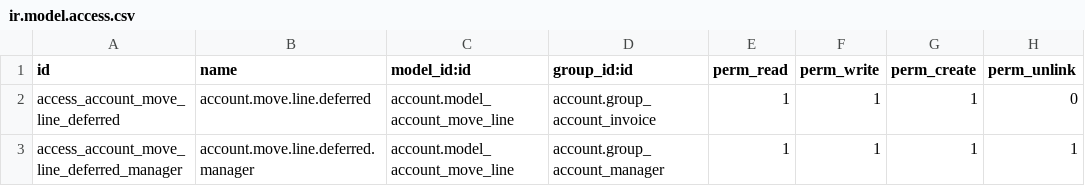
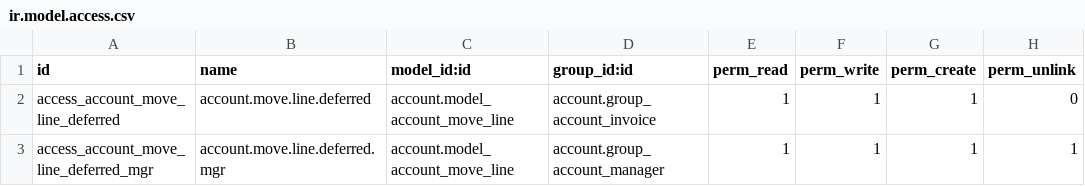
Before and after one commit to jayaraj-kp/fon-store-odoo19, a CSV file: account_invoice_deferred_dates/security/ir.model.access.csv, drawn as a sheet.

```diff
--- a/account_invoice_deferred_dates/security/ir.model.access.csv
+++ b/account_invoice_deferred_dates/security/ir.model.access.csv
@@ -2,2 +2,2 @@ id,name,model_id:id,group_id:id,perm_read,perm_write,perm_create,perm_unlink
 access_account_move_line_deferred,account.move.line.deferred,account.model_account_move_line,account.group_account_invoice,1,1,1,0
-access_account_move_line_deferred_manager,account.move.line.deferred.manager,account.model_account_move_line,account.group_account_manager,1,1,1,1
+access_account_move_line_deferred_mgr,account.move.line.deferred.mgr,account.model_account_move_line,account.group_account_manager,1,1,1,1
```
Also changed, not shown: 6 other files.
